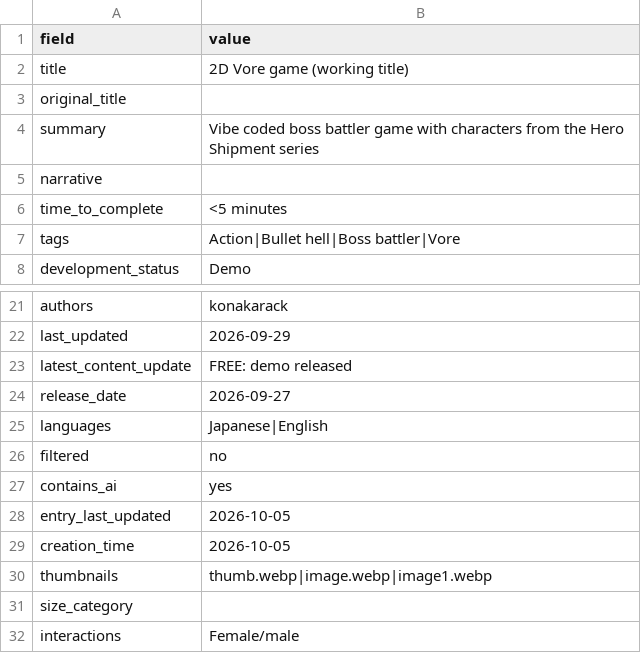
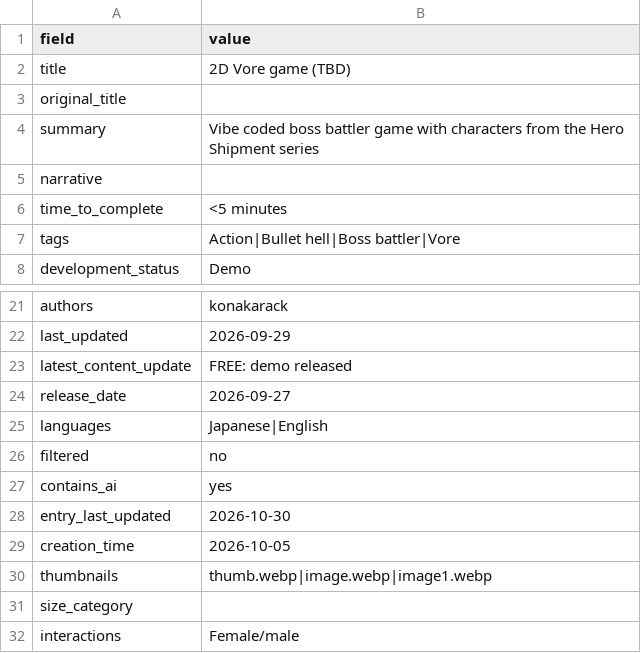
Before and after one commit to artsketter/size-game-index-content, a CSV file: games/2D Vore game (working title)/game.csv, drawn as a sheet; only a part is shown, gaps mark what is left out.

```diff
--- a/games/2D Vore game (working title)/game.csv
+++ b/games/2D Vore game (working title)/game.csv
@@ -1,3 +1,3 @@
 field,value
-title,2D Vore game (working title)
+title,2D Vore game (TBD)
 original_title,
@@ -28,3 +28,3 @@ filtered,no
 contains_ai,yes
-entry_last_updated,2026-10-05
+entry_last_updated,2026-10-30
 creation_time,2026-10-05
```
Also changed, not shown: games/astra-s-plaything/game.csv, games/giant-guardians/game.csv, 9 other files.
